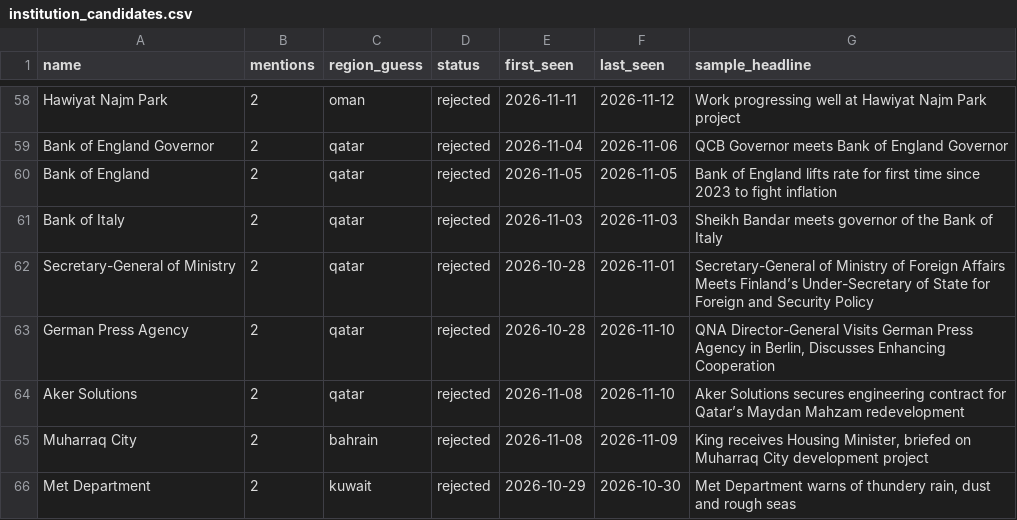
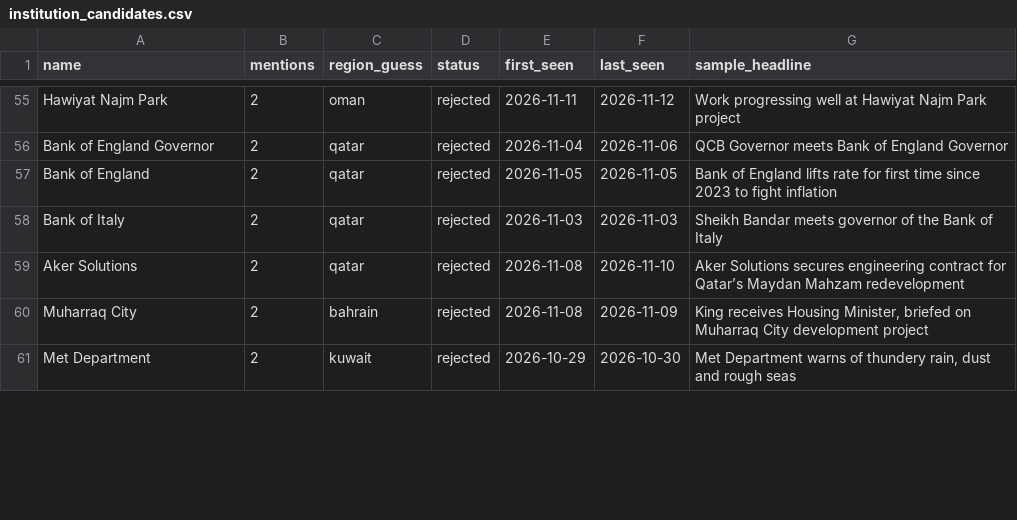
Before and after one commit to qizhangumich/power_network, a CSV file: data/institution_candidates.csv, drawn as a sheet; only a part is shown, gaps mark what is left out; the diff covers the shown part only.

```diff
--- a/data/institution_candidates.csv
+++ b/data/institution_candidates.csv
@@ -61,4 +58,2 @@ Bank of England,2,qatar,rejected,2026-11-05,2026-11-05,Bank of England lifts rat
 Bank of Italy,2,qatar,rejected,2026-11-03,2026-11-03,Sheikh Bandar meets governor of the Bank of Italy
-Secretary-General of Ministry,2,qatar,rejected,2026-10-28,2026-11-01,Secretary-General of Ministry of Foreign Affairs Meets Finland’s Under-Secretary of State for Foreign and Security Policy
-German Press Agency,2,qatar,rejected,2026-10-28,2026-11-10,"QNA Director-General Visits German Press Agency in Berlin, Discusses Enhancing Cooperation"
 Aker Solutions,2,qatar,rejected,2026-11-08,2026-11-10,Aker Solutions secures engineering contract for Qatar’s Maydan Mahzam redevelopment
```
Also changed, not shown: 12 added rows, 9 removed rows, 1 moved row and 8 edited cells elsewhere in this file, data/backfill_queue.csv, data/institutions.csv, 31 other files.
